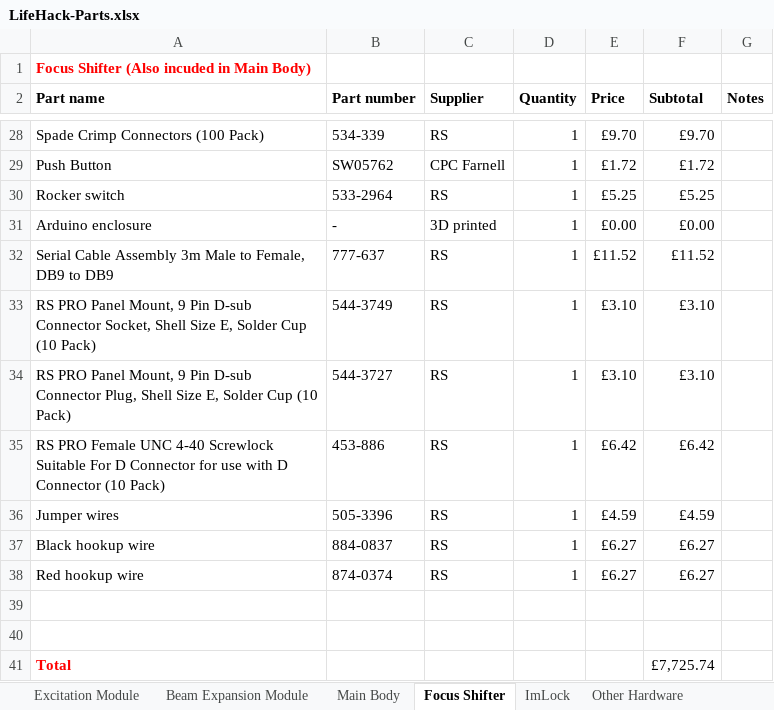
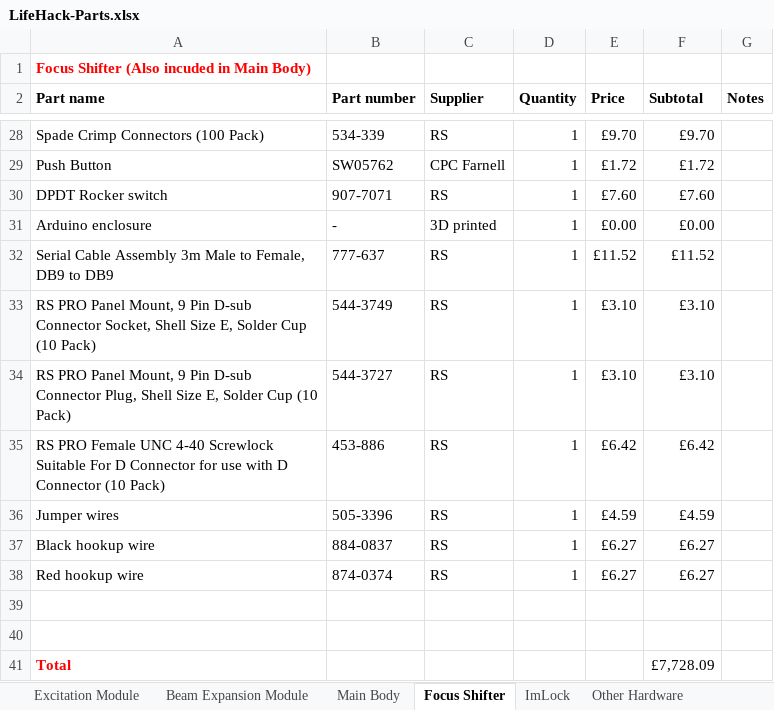
Before and after one commit to HoldenLab/LifeHack, an Excel workbook: LifeHack-Parts.xlsx, sheet Focus Shifter, drawn as a sheet; only a part is shown, gaps mark what is left out; values as stored, in another font and other column widths than the file's, no borders; removed rows and columns are numbered as before the commit, all else as after; the diff names each change by its address in the sheet, - before the commit and + after, or states it on an @@ line.

Commit message:
Changed FS Rocker Switch

```diff
--- a/LifeHack-Parts.xlsx (sheet Focus Shifter)
+++ b/LifeHack-Parts.xlsx (sheet Focus Shifter)
-row 30: Rocker switch | 533-2964 | RS | 1 | £5.25 | £5.25
+row 30: DPDT Rocker switch | 907-7071 | RS | 1 | £7.60 | £7.60
-F41 (Subtotal): £7,725.74
+F41 (Subtotal): £7,728.09
```
Also changed, not shown: sheet Main Body.
